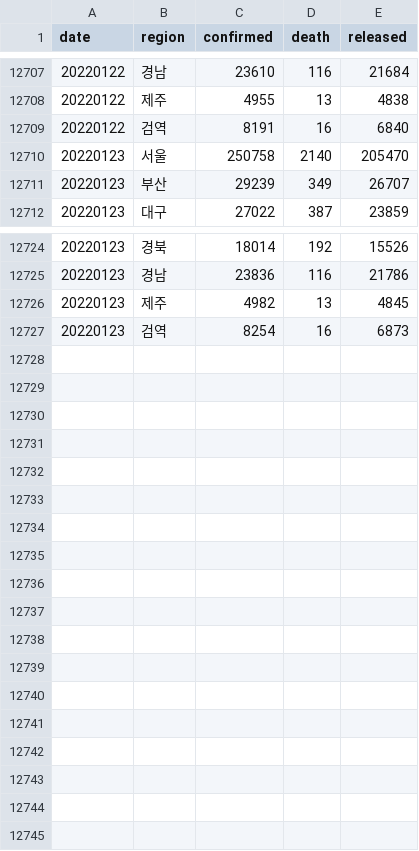
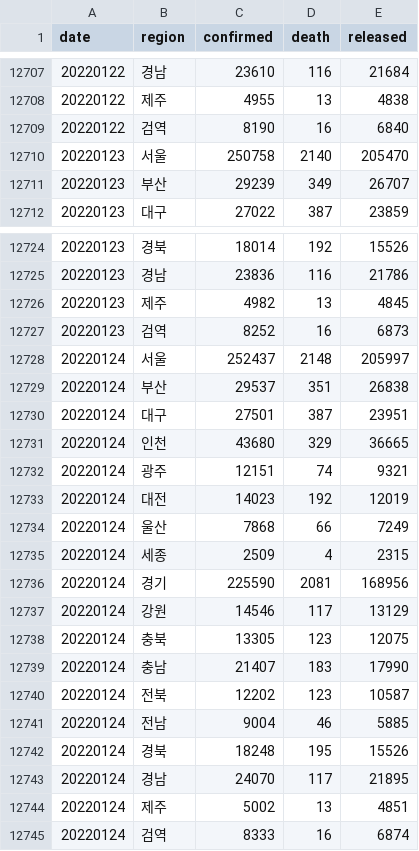
Before and after one commit to jooeungen/coronaboard_kr, a CSV file: kr_regional_daily.csv, drawn as a sheet; only a part is shown, gaps mark what is left out.

```diff
--- a/kr_regional_daily.csv
+++ b/kr_regional_daily.csv
@@ -12708,3 +12708,3 @@ date,region,confirmed,death,released
 20220122,제주,4955,13,4838
-20220122,검역,8191,16,6840
+20220122,검역,8190,16,6840
 20220123,서울,250758,2140,205470
@@ -12726,2 +12726,20 @@ date,region,confirmed,death,released
 20220123,제주,4982,13,4845
-20220123,검역,8254,16,6873
+20220123,검역,8252,16,6873
+20220124,서울,252437,2148,205997
+20220124,부산,29537,351,26838
+20220124,대구,27501,387,23951
+20220124,인천,43680,329,36665
+20220124,광주,12151,74,9321
+20220124,대전,14023,192,12019
+20220124,울산,7868,66,7249
+20220124,세종,2509,4,2315
+20220124,경기,225590,2081,168956
+20220124,강원,14546,117,13129
+20220124,충북,13305,123,12075
+20220124,충남,21407,183,17990
+20220124,전북,12202,123,10587
+20220124,전남,9004,46,5885
+20220124,경북,18248,195,15526
+20220124,경남,24070,117,21895
+20220124,제주,5002,13,4851
+20220124,검역,8333,16,6874
```
Also changed, not shown: kr_daily.csv.
